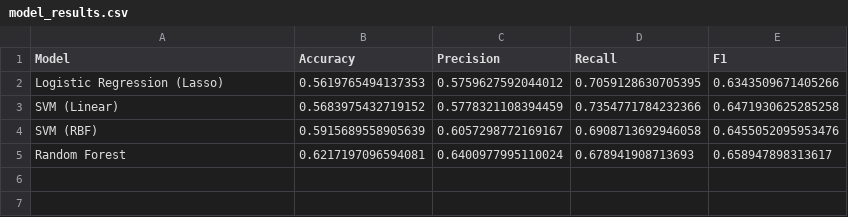
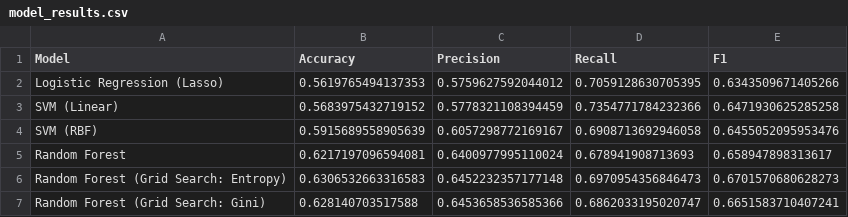
Before and after one commit to Devansh-Gupta-Official/likelihood-e-signing-loan, a CSV file: model_results.csv, drawn as a sheet; the diff names each change by its address in the sheet, - before the commit and + after, or states it on an @@ line.

Commit message:
updating model_results.csv

```diff
--- a/model_results.csv
+++ b/model_results.csv
+row 6: Random Forest (Grid Search: Entropy) | 0.6306532663316583 | 0.6452232357177148 | 0.6970954356846473 | 0.6701570680628273
+row 7: Random Forest (Grid Search: Gini) | 0.628140703517588 | 0.6453658536585366 | 0.6862033195020747 | 0.6651583710407241
```
